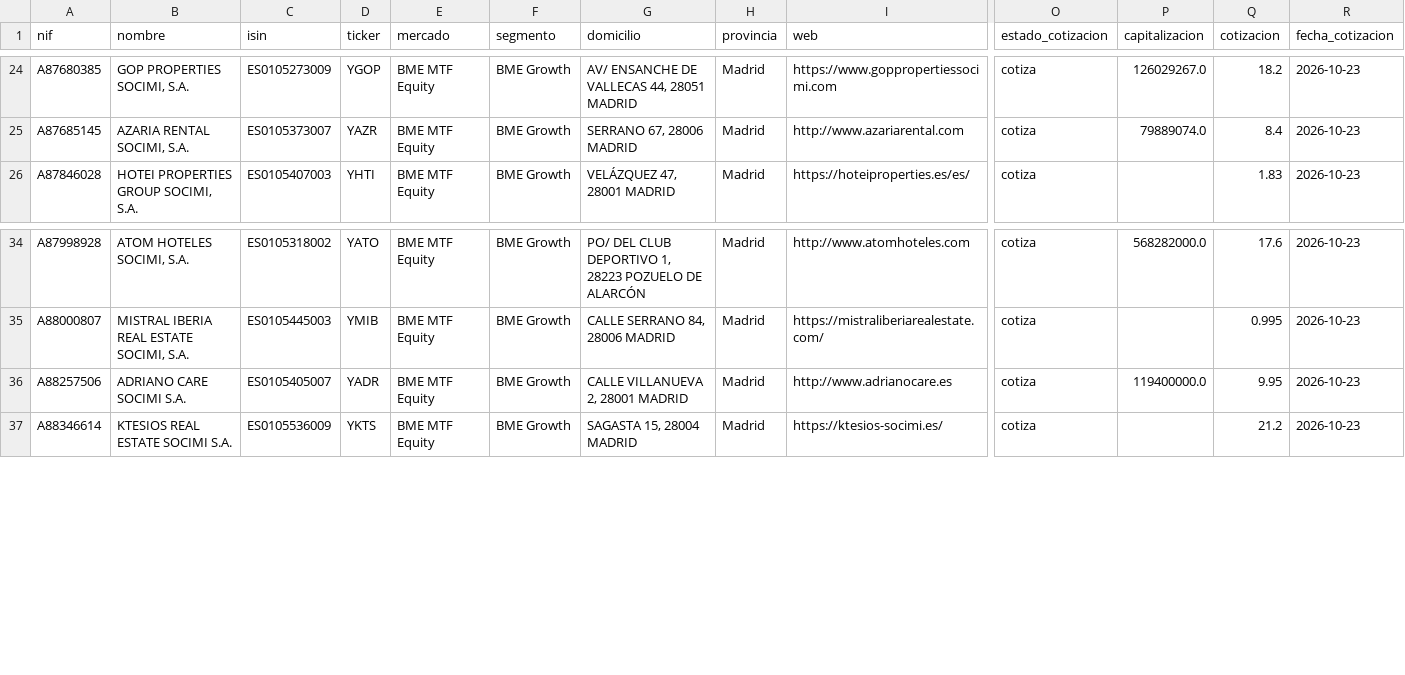
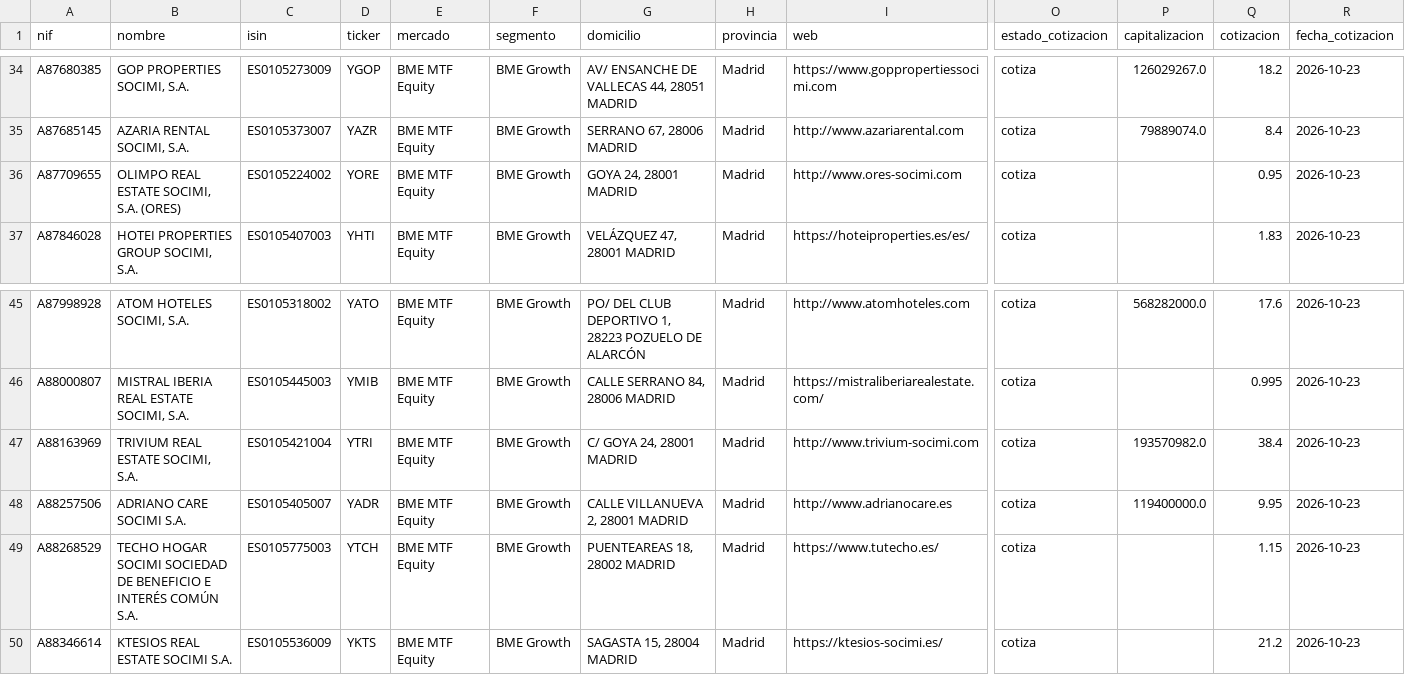
Before and after one commit to Colmeee/socimis, a CSV file: base/csv/sociedad.csv, drawn as a sheet; only a part is shown, gaps mark what is left out; rows hold the shown columns only; the diff covers the shown part only; the diff names each change by its address in the sheet, - before the commit and + after, or states it on an @@ line.

```diff
--- a/base/csv/sociedad.csv
+++ b/base/csv/sociedad.csv
+row 36: A87709655 | OLIMPO REAL ESTATE SOCIMI, S.A. (ORES) | ES0105224002 | YORE | BME MTF Equity | BME Growth | GOYA 24, 28001 MADRID | Madrid | http://www.ores-socimi.com | cotiza |  | 0.95 | 2026-10-23
+row 47: A88163969 | TRIVIUM REAL ESTATE SOCIMI, S.A. | ES0105421004 | YTRI | BME MTF Equity | BME Growth | C/ GOYA 24, 28001 MADRID | Madrid | http://www.trivium-socimi.com | cotiza | 193570982.0 | 38.4 | 2026-10-23
+row 49: A88268529 | TECHO HOGAR SOCIMI SOCIEDAD DE BENEFICIO E INTERÉS COMÚN S.A. | ES0105775003 | YTCH | BME MTF Equity | BME Growth | PUENTEAREAS 18, 28002 MADRID | Madrid | https://www.tutecho.es/ | cotiza |  | 1.15 | 2026-10-23
```
Also changed, not shown: 10 added rows elsewhere in this file, base/csv/accionista.csv, base/csv/vencimiento.csv, 20 other files.
